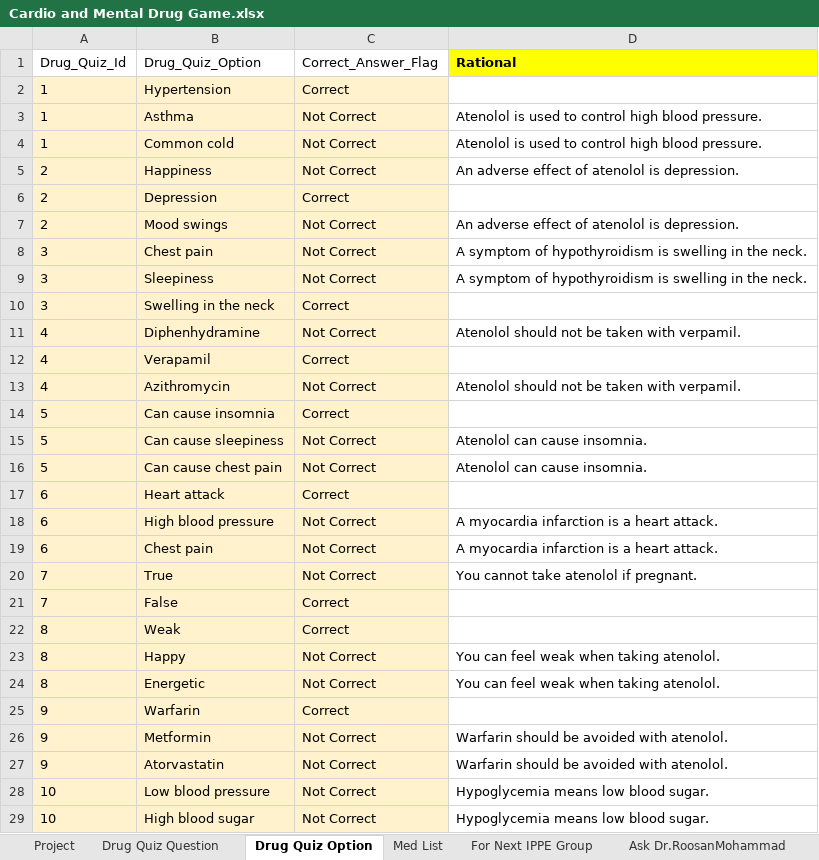
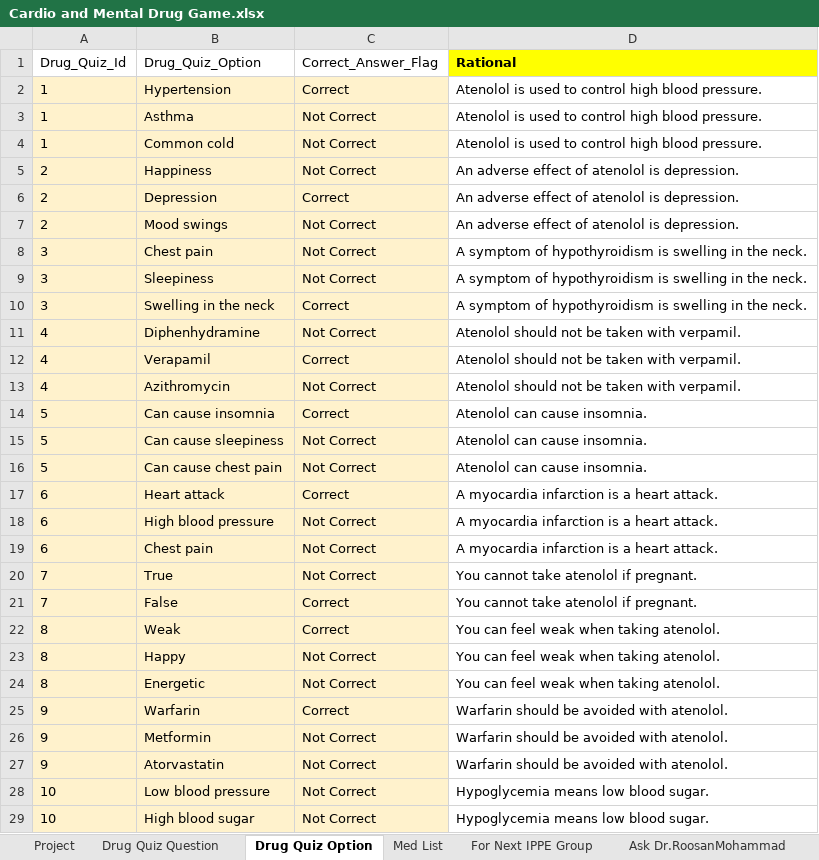
Before and after one commit to nash90/medical-app, an Excel workbook: script/data/Cardio and Mental Drug Game.xlsx, sheet Drug Quiz Option, drawn as a sheet; only a part is shown; values as stored, in another font and other column widths than the file's, no borders; the diff covers the shown part only; the diff names each change by its address in the sheet, - before the commit and + after, or states it on an @@ line.

```diff
--- a/script/data/Cardio and Mental Drug Game.xlsx (sheet Drug Quiz Option)
+++ b/script/data/Cardio and Mental Drug Game.xlsx (sheet Drug Quiz Option)
-D2 (Rational): (empty)
+D2 (Rational): Atenolol is used to control high blood pressure.
-D6 (Rational): (empty)
+D6 (Rational): An adverse effect of atenolol is depression.
-D10 (Rational): (empty)
+D10 (Rational): A symptom of hypothyroidism is swelling in the neck.
-D12 (Rational): (empty)
+D12 (Rational): Atenolol should not be taken with verpamil.
-D14 (Rational): (empty)
+D14 (Rational): Atenolol can cause insomnia.
-D17 (Rational): (empty)
+D17 (Rational): A myocardia infarction is a heart attack.
-D21 (Rational): (empty)
+D21 (Rational): You cannot take atenolol if pregnant.
-D22 (Rational): (empty)
+D22 (Rational): You can feel weak when taking atenolol.
-D25 (Rational): (empty)
+D25 (Rational): Warfarin should be avoided with atenolol.
```
Also changed, not shown: 905 edited cells and cell formats elsewhere in this sheet, sheet Project, 1 other file.
